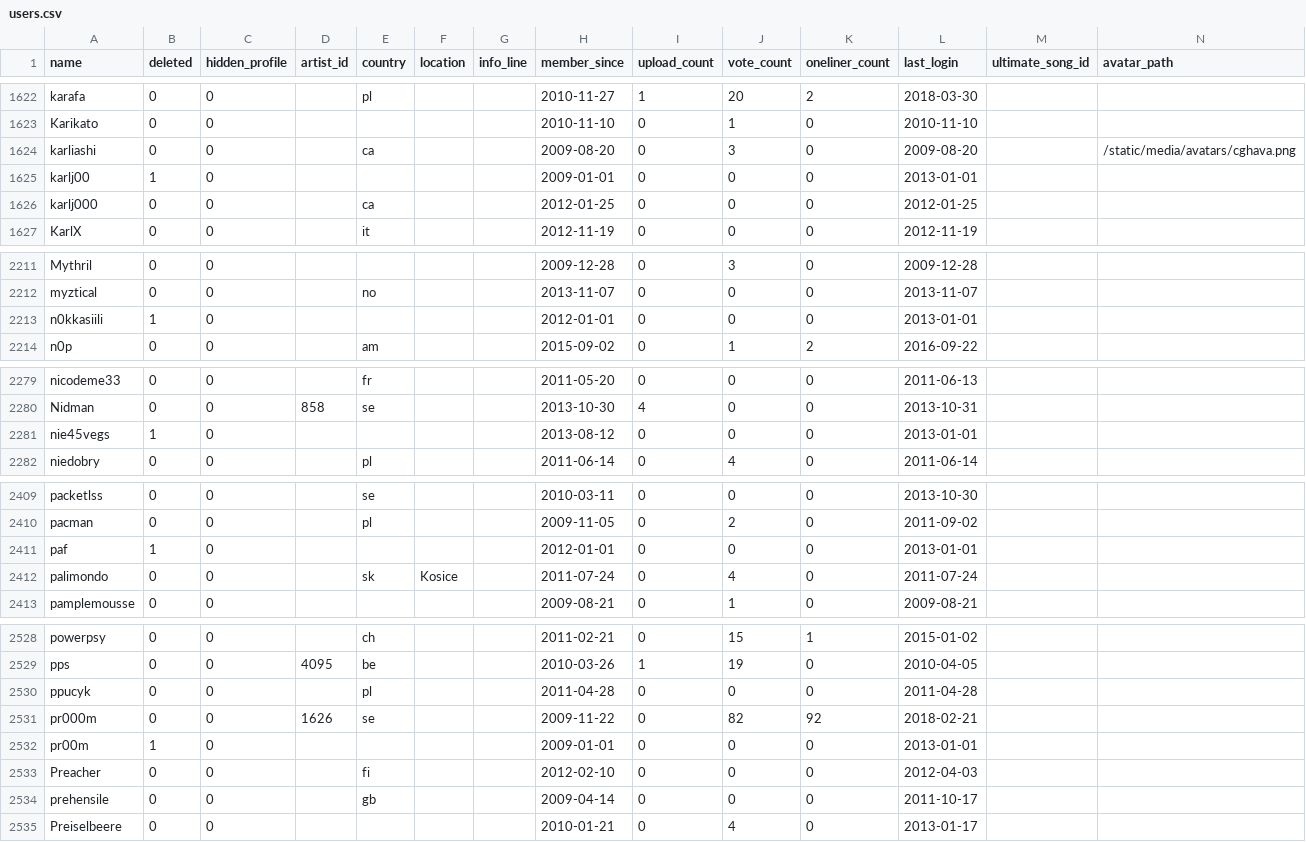
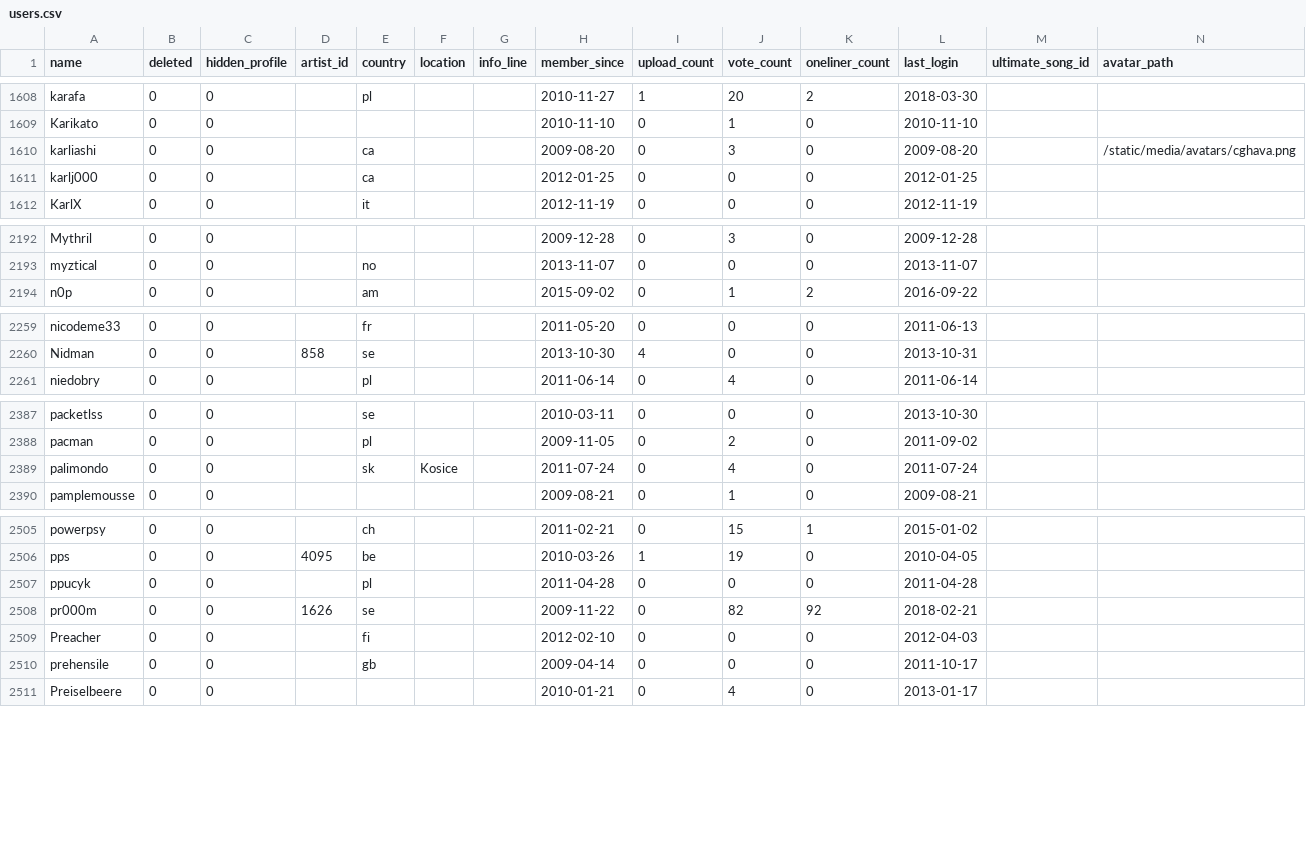
Before and after one commit to penamety/peach-mutation, a CSV file: csv/users.csv, drawn as a sheet; only a part is shown, gaps mark what is left out; the diff covers the shown part only.

```diff
--- a/csv/users.csv
+++ b/csv/users.csv
@@ -1624,3 +1610,2 @@ Karikato,0,0,,,,,2010-11-10,0,1,0,2010-11-10,,
 karliashi,0,0,,ca,,,2009-08-20,0,3,0,2009-08-20,,/static/media/avatars/cghava.png
-karlj00,1,0,,,,,2009-01-01,0,0,0,2013-01-01,,
 karlj000,0,0,,ca,,,2012-01-25,0,0,0,2012-01-25,,
@@ -2212,3 +2193,2 @@ Mythril,0,0,,,,,2009-12-28,0,3,0,2009-12-28,,
 myztical,0,0,,no,,,2013-11-07,0,0,0,2013-11-07,,
-n0kkasiili,1,0,,,,,2012-01-01,0,0,0,2013-01-01,,
 n0p,0,0,,am,,,2015-09-02,0,1,2,2016-09-22,,
@@ -2280,3 +2260,2 @@ nicodeme33,0,0,,fr,,,2011-05-20,0,0,0,2011-06-13,,
 Nidman,0,0,858,se,,,2013-10-30,4,0,0,2013-10-31,,
-nie45vegs,1,0,,,,,2013-08-12,0,0,0,2013-01-01,,
 niedobry,0,0,,pl,,,2011-06-14,0,4,0,2011-06-14,,
@@ -2410,3 +2388,2 @@ packetlss,0,0,,se,,,2010-03-11,0,0,0,2013-10-30,,
 pacman,0,0,,pl,,,2009-11-05,0,2,0,2011-09-02,,
-paf,1,0,,,,,2012-01-01,0,0,0,2013-01-01,,
 palimondo,0,0,,sk,Kosice,,2011-07-24,0,4,0,2011-07-24,,
@@ -2531,3 +2508,2 @@ ppucyk,0,0,,pl,,,2011-04-28,0,0,0,2011-04-28,,
 pr000m,0,0,1626,se,,,2009-11-22,0,82,92,2018-02-21,,
-pr00m,1,0,,,,,2009-01-01,0,0,0,2013-01-01,,
 Preacher,0,0,,fi,,,2012-02-10,0,0,0,2012-04-03,,
```
Also changed, not shown: 26 removed rows elsewhere in this file.
